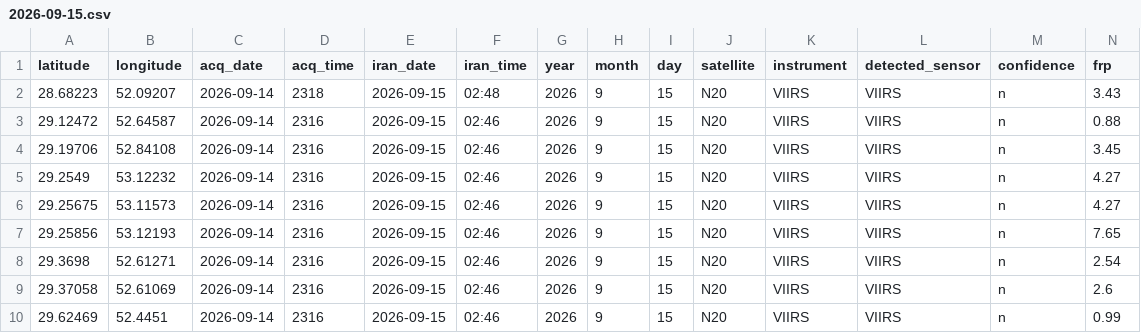
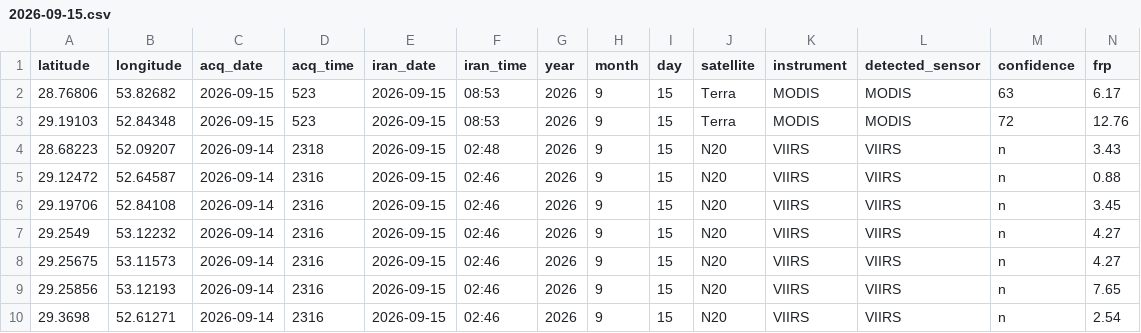
Before and after one commit to hashempoorsadegh214-prog/FARS-FIRE-SENTINEL, a CSV file: archive/2026-09-15.csv, drawn as a sheet; only a part is shown; the shorter side is filled out with more unchanged rows; rows hold the shown columns only; the diff names each change by its address in the sheet, - before the commit and + after, or states it on an @@ line.

```diff
--- a/archive/2026-09-15.csv
+++ b/archive/2026-09-15.csv
+row 2: 28.76806 | 53.82682 | 2026-09-15 | 523 | 2026-09-15 | 08:53 | 2026 | 9 | 15 | Terra | MODIS | MODIS | 63 | 6.17
+row 3: 29.19103 | 52.84348 | 2026-09-15 | 523 | 2026-09-15 | 08:53 | 2026 | 9 | 15 | Terra | MODIS | MODIS | 72 | 12.76
```
Also changed, not shown: fires.csv, 2 other files.
